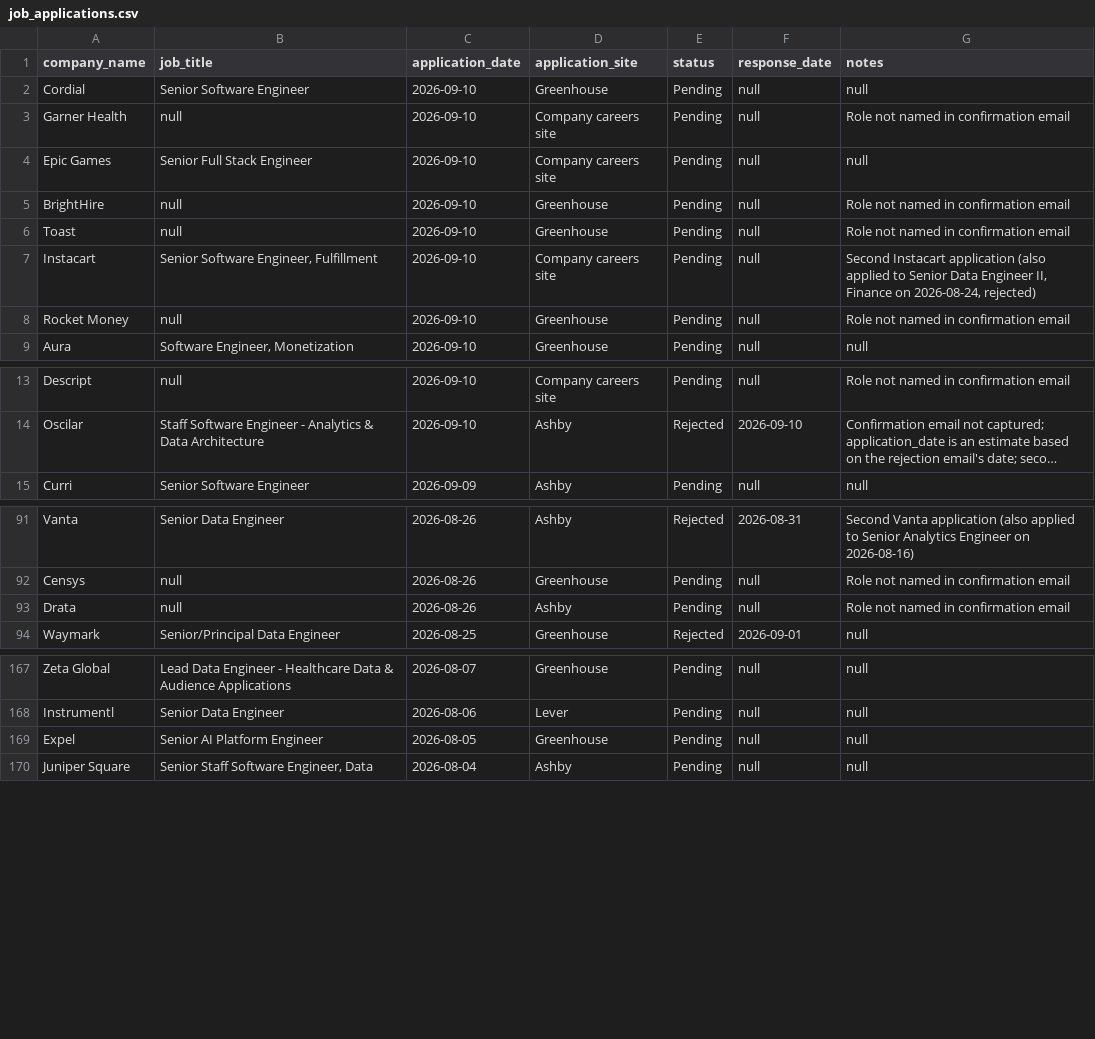
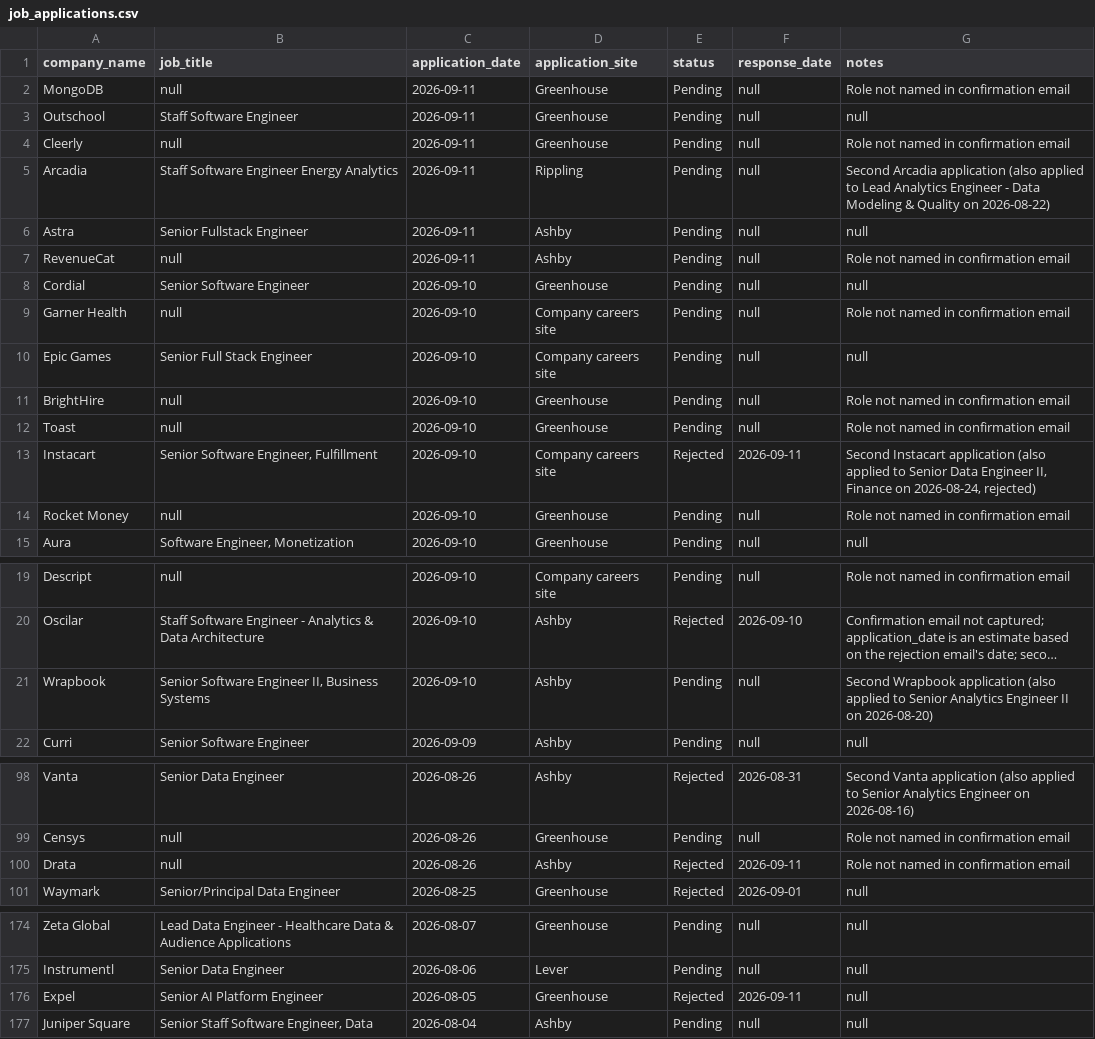
Before and after one commit to sandervw/job-search, a CSV file: job_applications.csv, drawn as a sheet; only a part is shown, gaps mark what is left out; long unchanged cells end in …; addresses are those after the commit; the diff names each change by its address in the sheet, - before the commit and + after, or states it on an @@ line.

```diff
--- a/job_applications.csv
+++ b/job_applications.csv
+row 2: MongoDB | null | 2026-09-11 | Greenhouse | Pending | null | Role not named in confirmation email
+row 3: Outschool | Staff Software Engineer | 2026-09-11 | Greenhouse | Pending | null | null
+row 4: Cleerly | null | 2026-09-11 | Greenhouse | Pending | null | Role not named in confirmation email
+row 5: Arcadia | Staff Software Engineer Energy Analytics | 2026-09-11 | Rippling | Pending | null | Second Arcadia application (also applied to Lead Analytics Engineer - Data Modeling & Quality on 2026-08-22)
+row 6: Astra | Senior Fullstack Engineer | 2026-09-11 | Ashby | Pending | null | null
+row 7: RevenueCat | null | 2026-09-11 | Ashby | Pending | null | Role not named in confirmation email
-E13 (status): Pending
+E13 (status): Rejected
-F13 (response_date): null
+F13 (response_date): 2026-09-11
+row 21: Wrapbook | Senior Software Engineer II, Business Systems | 2026-09-10 | Ashby | Pending | null | Second Wrapbook application (also applied to Senior Analytics Engineer II on 2026-08-20)
-E100 (status): Pending
+E100 (status): Rejected
-F100 (response_date): null
+F100 (response_date): 2026-09-11
-E176 (status): Pending
+E176 (status): Rejected
-F176 (response_date): null
+F176 (response_date): 2026-09-11
```
